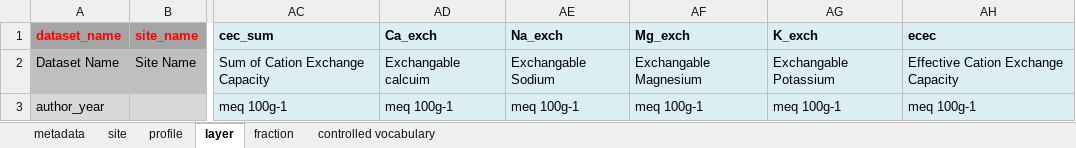
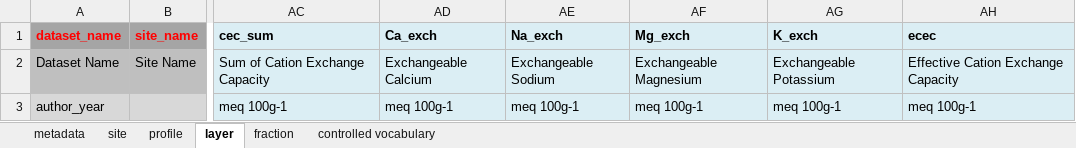
Before and after one commit to powellcenter-soilcarbon/soilcarbon, an Excel workbook: inst/extdata/Master_template.xlsx, sheet layer, drawn as a sheet; only a part is shown, gaps mark what is left out; values as stored, in another font and other column widths than the file's, no borders; the diff names each change by its address in the sheet, - before the commit and + after, or states it on an @@ line.

```diff
--- a/inst/extdata/Master_template.xlsx (sheet layer)
+++ b/inst/extdata/Master_template.xlsx (sheet layer)
-AD2 (Ca_exch): Exchangable calcuim
+AD2 (Ca_exch): Exchangeable Calcium
-AE2 (Na_exch): Exchangable Sodium
+AE2 (Na_exch): Exchangeable Sodium
-AF2 (Mg_exch): Exchangable Magnesium
+AF2 (Mg_exch): Exchangeable Magnesium
-AG2 (K_exch): Exchangable Potassium
+AG2 (K_exch): Exchangeable Potassium
```
Also changed, not shown: sheet site, data_files/Baisden_2002.xlsx, data_files/Berhe 2012.xlsx, 6 other files.
